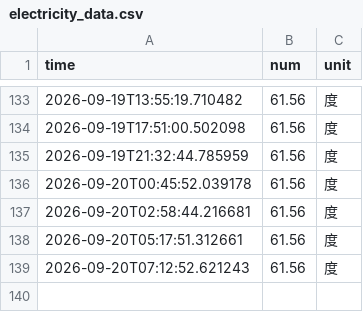
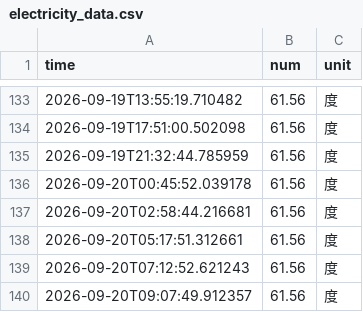
Before and after one commit to Lilacblast/nju_electric_monitor, a CSV file: data/electricity_data.csv, drawn as a sheet; only a part is shown, gaps mark what is left out; the diff names each change by its address in the sheet, - before the commit and + after, or states it on an @@ line.

```diff
--- a/data/electricity_data.csv
+++ b/data/electricity_data.csv
+row 140: 2026-09-20T09:07:49.912357 | 61.56 | 度
```
Also changed, not shown: 4 other files.
